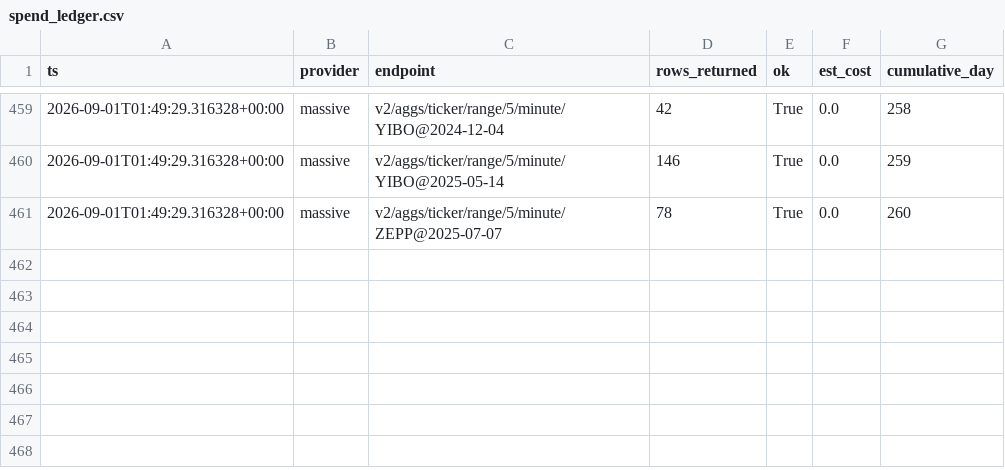
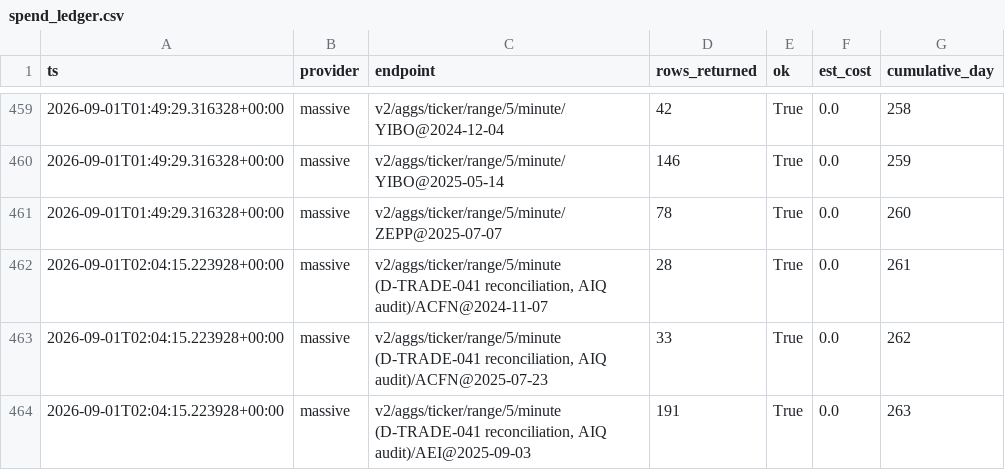
Before and after one commit to beale3/Trade-Project-1, a CSV file: helm/storage/data/spend_ledger.csv, drawn as a sheet; only a part is shown, gaps mark what is left out; the diff names each change by its address in the sheet, - before the commit and + after, or states it on an @@ line.

```diff
--- a/helm/storage/data/spend_ledger.csv
+++ b/helm/storage/data/spend_ledger.csv
+row 462: 2026-09-01T02:04:15.223928+00:00 | massive | v2/aggs/ticker/range/5/minute (D-TRADE-041 reconciliation, AIQ audit)/ACFN@2024-11-07 | 28 | True | 0.0 | 261
+row 463: 2026-09-01T02:04:15.223928+00:00 | massive | v2/aggs/ticker/range/5/minute (D-TRADE-041 reconciliation, AIQ audit)/ACFN@2025-07-23 | 33 | True | 0.0 | 262
+row 464: 2026-09-01T02:04:15.223928+00:00 | massive | v2/aggs/ticker/range/5/minute (D-TRADE-041 reconciliation, AIQ audit)/AEI@2025-09-03 | 191 | True | 0.0 | 263
```
Also changed, not shown: helm/storage/data/event_days.csv, helm/storage/data/intraday_sample.csv, 4 other files.
